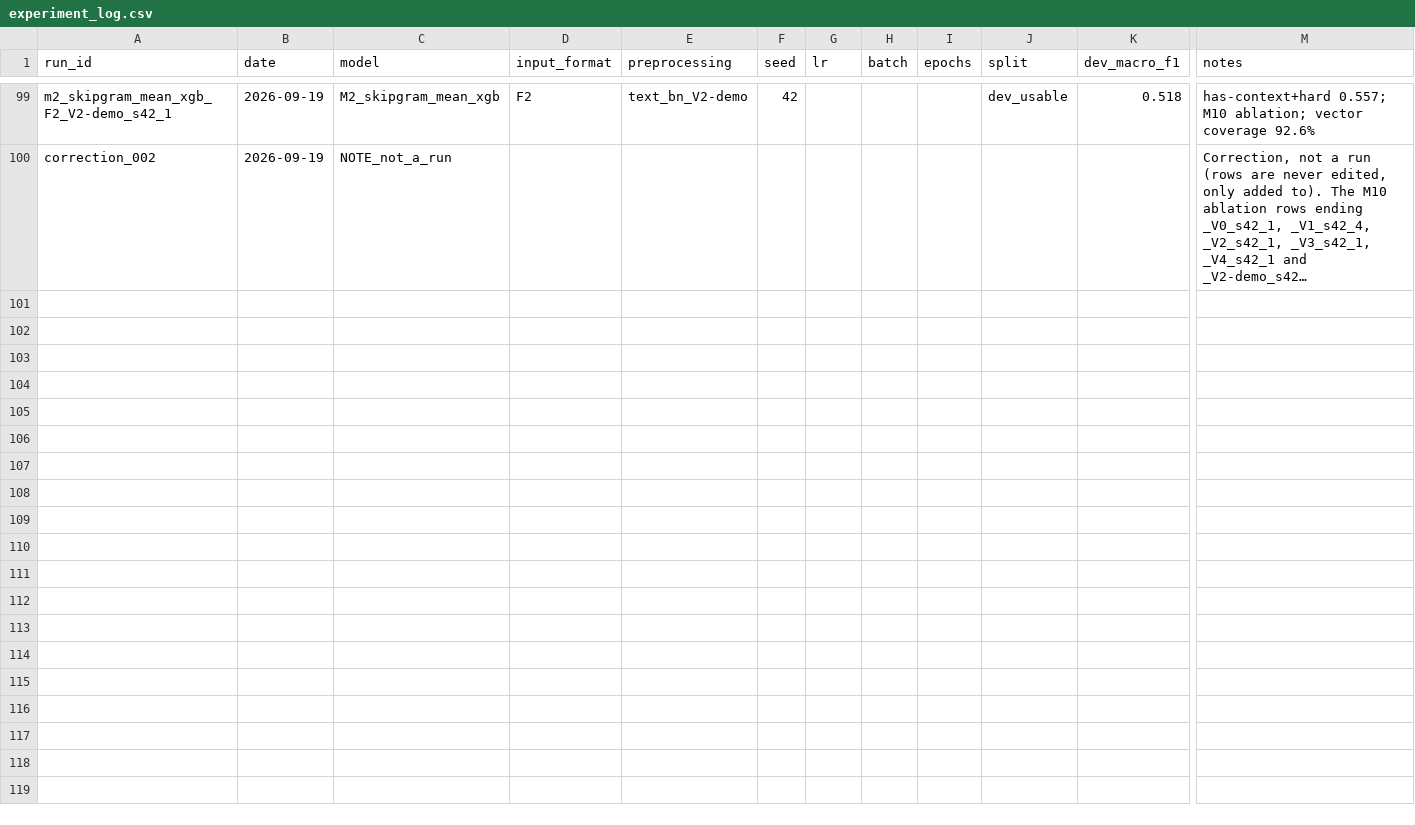
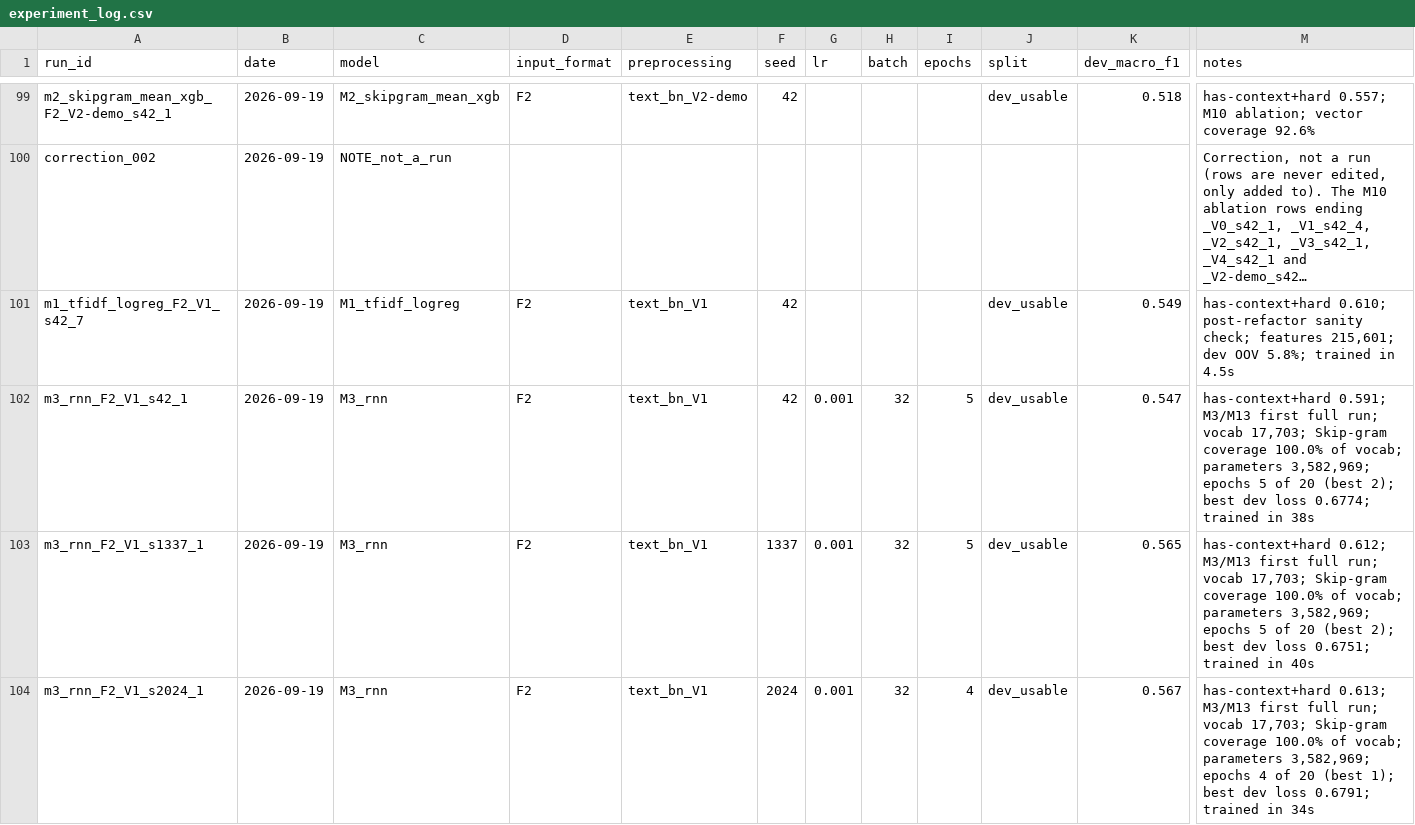
Before and after one commit to mayer-doa-coder/Bhibranti, a CSV file: results/experiment_log.csv, drawn as a sheet; only a part is shown, gaps mark what is left out; long unchanged cells end in …; rows hold the shown columns only; the diff covers the shown part only; the diff names each change by its address in the sheet, - before the commit and + after, or states it on an @@ line.

Commit message:
feat:work on notebooks and generated results

```diff
--- a/results/experiment_log.csv
+++ b/results/experiment_log.csv
+row 101: m1_tfidf_logreg_F2_V1_s42_7 | 2026-09-19 | M1_tfidf_logreg | F2 | text_bn_V1 | 42 |  |  |  | dev_usable | 0.549 | has-context+hard 0.610; post-refactor sanity check; features 215,601; dev OOV 5.8%; trained in 4.5s
+row 102: m3_rnn_F2_V1_s42_1 | 2026-09-19 | M3_rnn | F2 | text_bn_V1 | 42 | 0.001 | 32 | 5 | dev_usable | 0.547 | has-context+hard 0.591; M3/M13 first full run; vocab 17,703; Skip-gram coverage 100.0% of vocab; parameters 3,582,969; epochs 5 of 20 (best 2); best dev loss 0.6774; trained in 38s
+row 103: m3_rnn_F2_V1_s1337_1 | 2026-09-19 | M3_rnn | F2 | text_bn_V1 | 1337 | 0.001 | 32 | 5 | dev_usable | 0.565 | has-context+hard 0.612; M3/M13 first full run; vocab 17,703; Skip-gram coverage 100.0% of vocab; parameters 3,582,969; epochs 5 of 20 (best 2); best dev loss 0.6751; trained in 40s
+row 104: m3_rnn_F2_V1_s2024_1 | 2026-09-19 | M3_rnn | F2 | text_bn_V1 | 2024 | 0.001 | 32 | 4 | dev_usable | 0.567 | has-context+hard 0.613; M3/M13 first full run; vocab 17,703; Skip-gram coverage 100.0% of vocab; parameters 3,582,969; epochs 4 of 20 (best 1); best dev loss 0.6791; trained in 34s
```
Also changed, not shown: 12 added rows elsewhere in this file, 2 other files.
